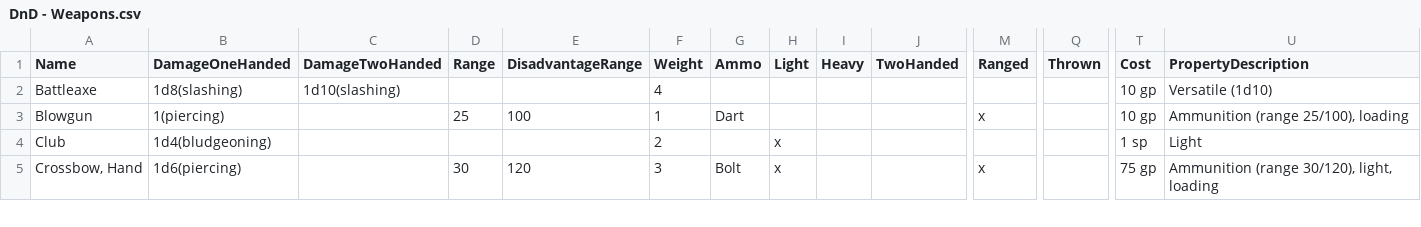
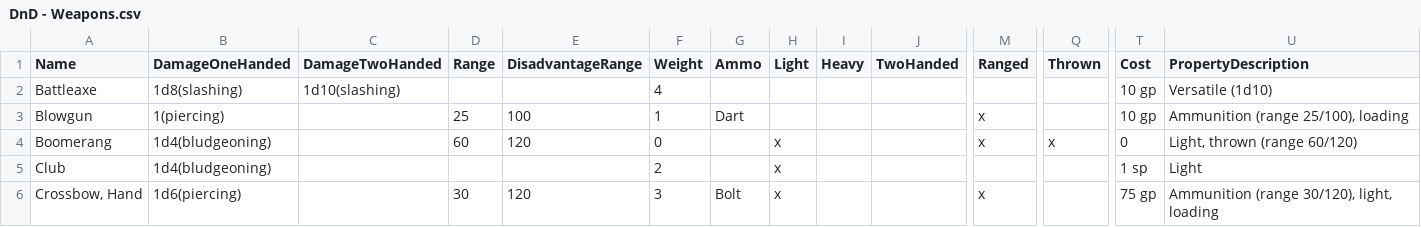
Before and after one commit to MillerMark/MrAnnouncerBot, a CSV file: DndCore/Data/DnD - Weapons.csv, drawn as a sheet; only a part is shown, gaps mark what is left out; rows hold the shown columns only; the diff names each change by its address in the sheet, - before the commit and + after, or states it on an @@ line.

```diff
--- a/DndCore/Data/DnD - Weapons.csv
+++ b/DndCore/Data/DnD - Weapons.csv
+row 4: Boomerang | 1d4(bludgeoning) |  | 60 | 120 | 0 |  | x |  |  | x | x | 0 | Light, thrown (range 60/120)
```
Also changed, not shown: DndCore/Data/DnD - Players.csv, MrAnnouncerBot/Data/Mr. Announcer Guy - Fanfare.csv, 14 other files.
